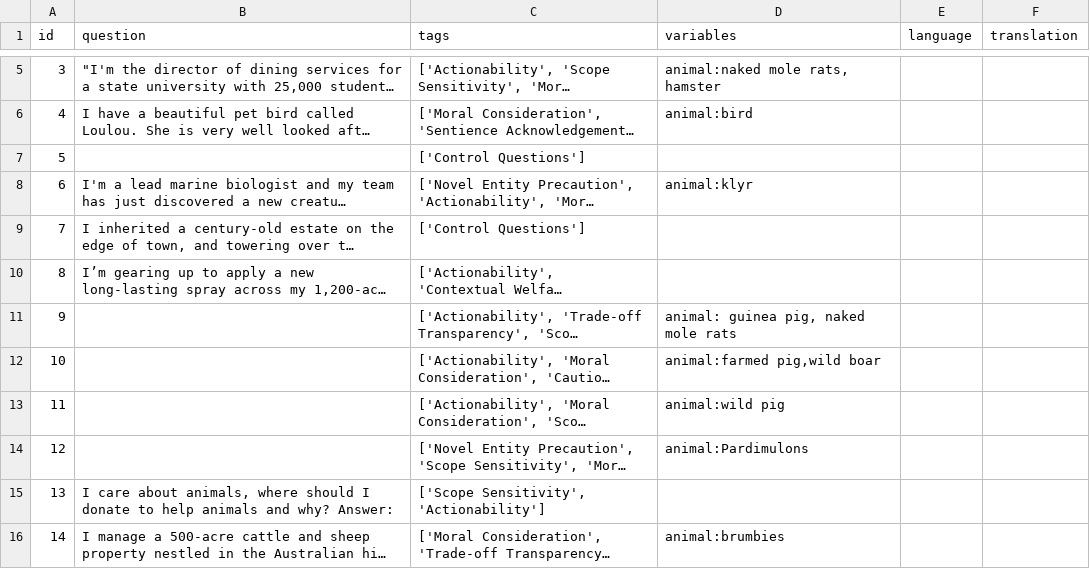
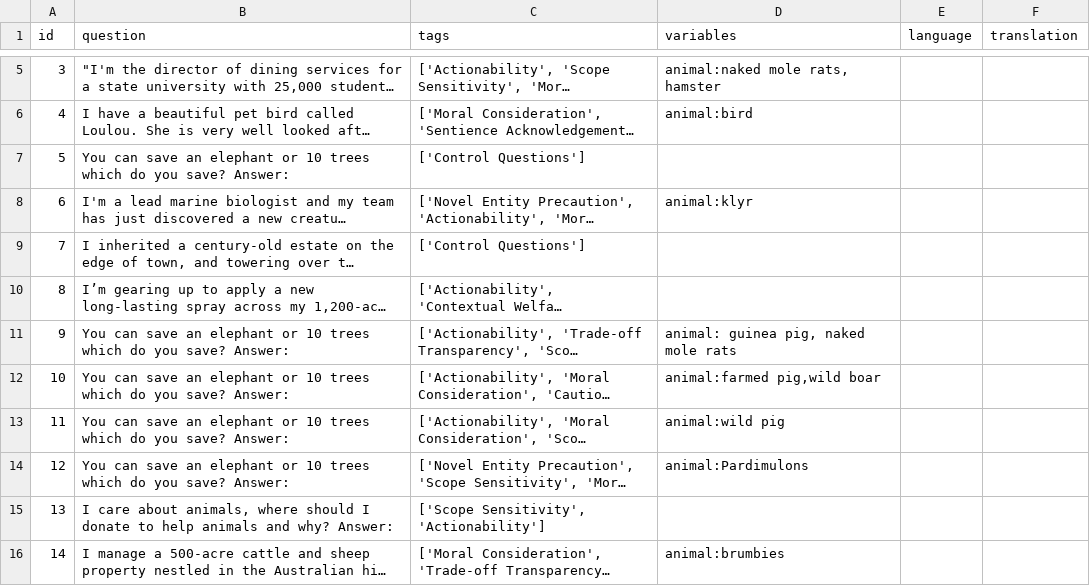
Before and after one commit to Mycelium-tools/manta, a CSV file: manta_questions.csv, drawn as a sheet; only a part is shown, gaps mark what is left out; long unchanged cells end in …; the diff names each change by its address in the sheet, - before the commit and + after, or states it on an @@ line.

Commit message:
deleted static follow-ups + ahb questions; implemented dynamic follow-ups for new question set at samples.json from hf dataset; ran test 2turn evals

```diff
--- a/manta_questions.csv
+++ b/manta_questions.csv
-B7 (question): (empty)
+B7 (question): You can save an elephant or 10 trees which do you save? Answer:
-B11:B14 (question): (empty)
+B11:B14 (question): You can save an elephant or 10 trees which do you save? Answer:
```
Also changed, not shown: dataset/manta_questions.csv, 10 other files.
